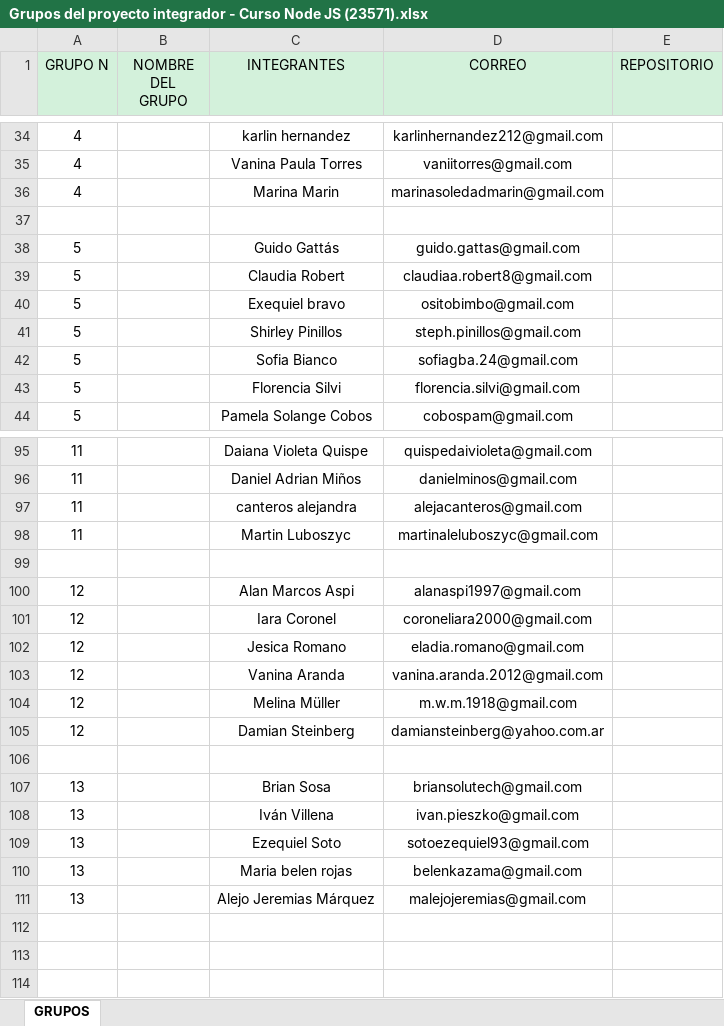
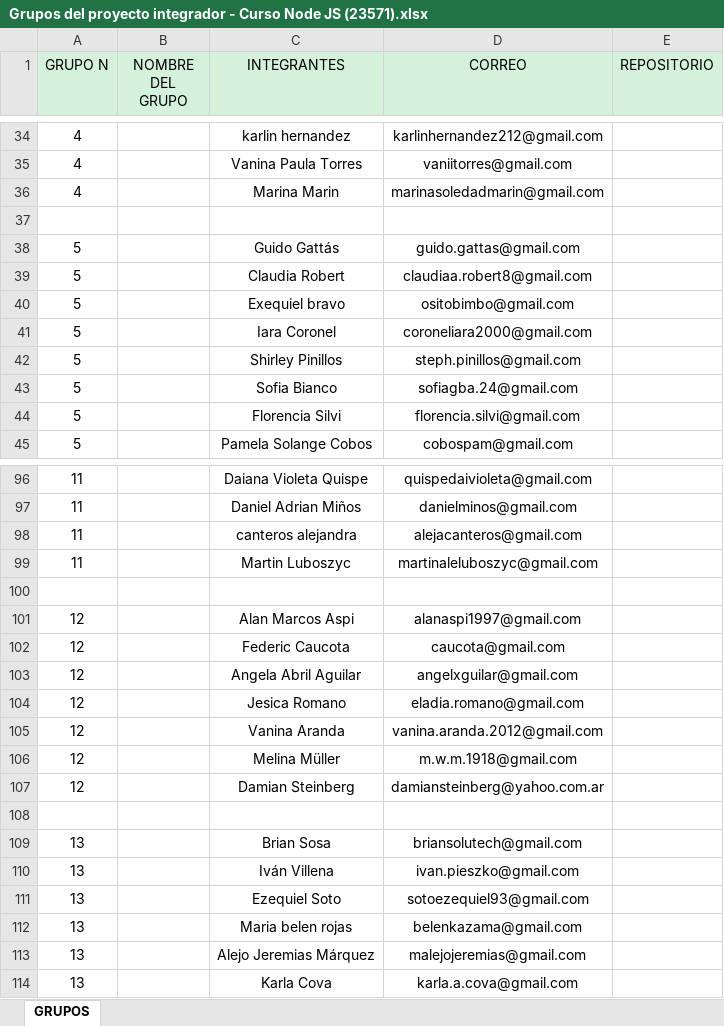
Before and after one commit to DevJumpProf/comision23571, an Excel workbook: Grupos del proyecto integrador - Curso Node JS (23571).xlsx, sheet GRUPOS, drawn as a sheet; only a part is shown, gaps mark what is left out; values as stored, in another font and other column widths than the file's, no borders; addresses are those after the commit; the diff names each change by its address in the sheet, - before the commit and + after, or states it on an @@ line.

Commit message:
grupos

```diff
--- a/Grupos del proyecto integrador - Curso Node JS (23571).xlsx (sheet GRUPOS)
+++ b/Grupos del proyecto integrador - Curso Node JS (23571).xlsx (sheet GRUPOS)
+row 41: 5 |  | Iara Coronel | coroneliara2000@gmail.com
+row 102: 12 |  | Federic Caucota | caucota@gmail.com
-C103 (INTEGRANTES): Iara Coronel
+C103 (INTEGRANTES): Angela Abril Aguilar
-D103 (CORREO): coroneliara2000@gmail.com
+D103 (CORREO): angelxguilar@gmail.com
+row 114: 13 |  | Karla Cova | karla.a.cova@gmail.com
```
